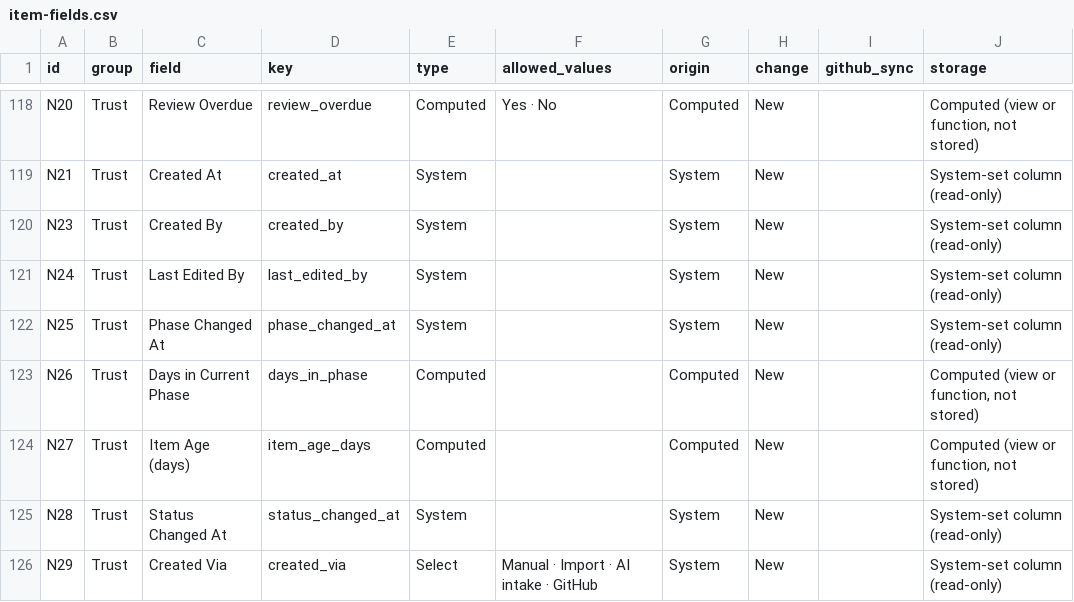
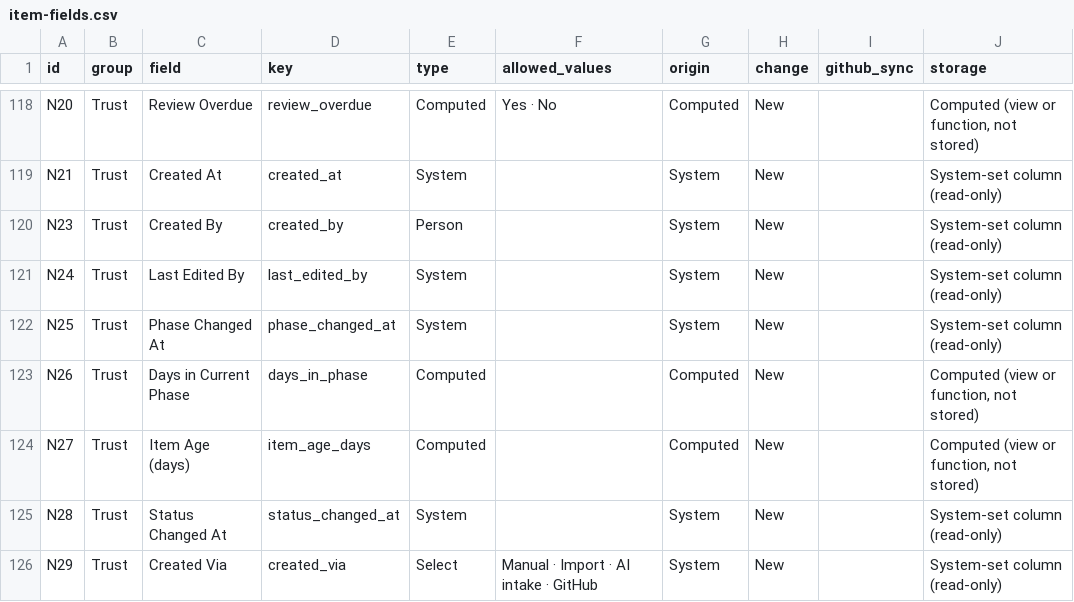
Before and after one commit to Product-Velocity/app, a CSV file: docs/reference/item-fields.csv, drawn as a sheet; only a part is shown, gaps mark what is left out; the diff names each change by its address in the sheet, - before the commit and + after, or states it on an @@ line.

```diff
--- a/docs/reference/item-fields.csv
+++ b/docs/reference/item-fields.csv
-E120 (type): System
+E120 (type): Person
```
Also changed, not shown: 9 other files.
